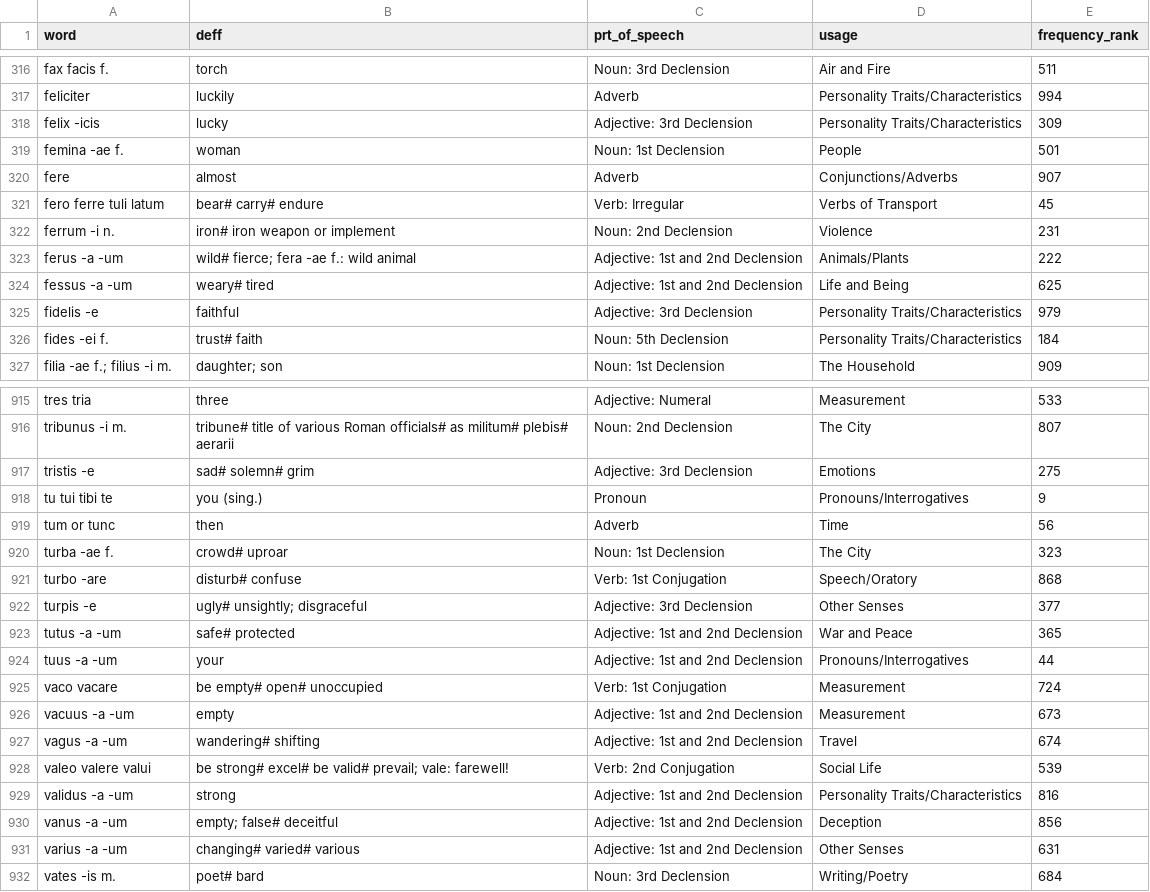
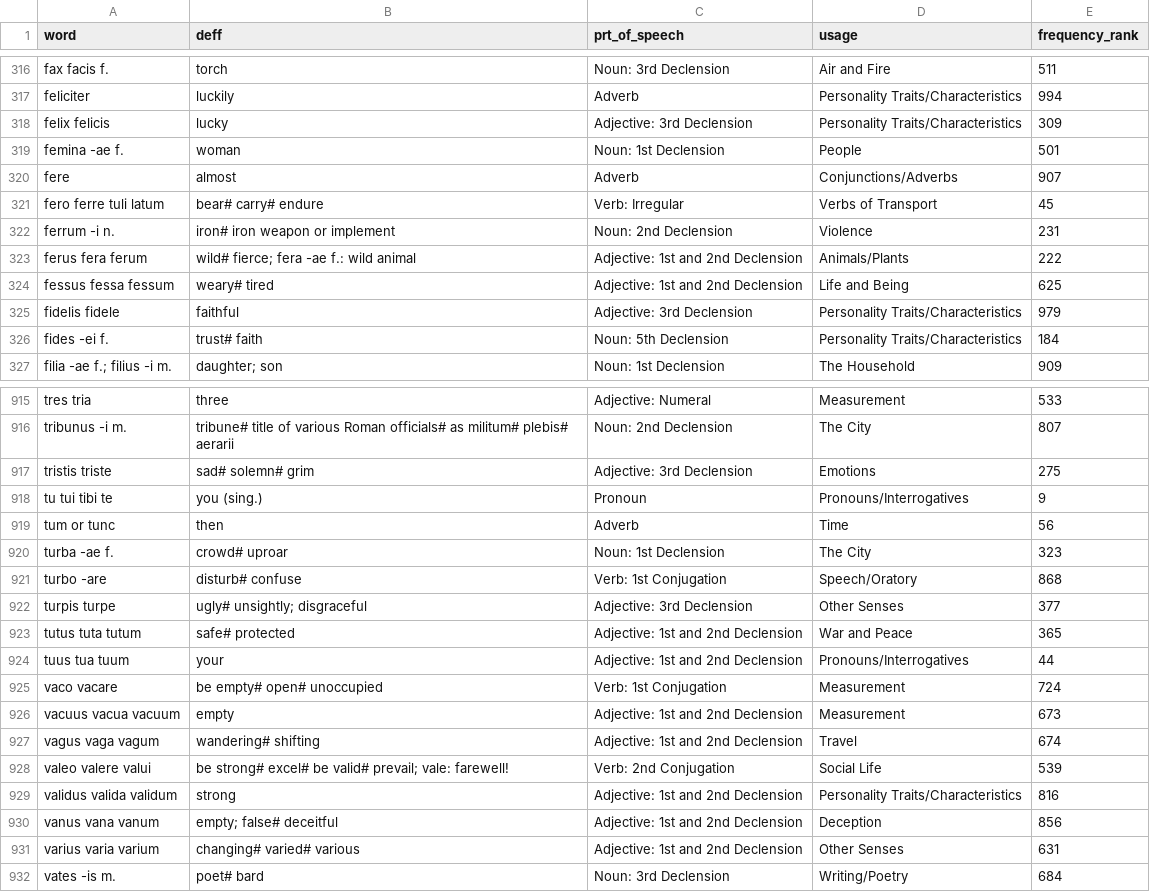
Before and after one commit to GDSM8CZY/my_site, a CSV file: static/data/latin_core_vocabulary_list1.csv, drawn as a sheet; only a part is shown, gaps mark what is left out; the diff covers the shown part only.

```diff
--- a/static/data/latin_core_vocabulary_list1.csv
+++ b/static/data/latin_core_vocabulary_list1.csv
@@ -317,3 +317,3 @@ fax facis f.,torch,Noun: 3rd Declension,Air and Fire,511
 feliciter,luckily,Adverb,Personality Traits/Characteristics,994
-felix -icis,lucky,Adjective: 3rd Declension,Personality Traits/Characteristics,309
+felix felicis,lucky,Adjective: 3rd Declension,Personality Traits/Characteristics,309
 femina -ae f.,woman,Noun: 1st Declension,People,501
@@ -322,5 +322,5 @@ fero ferre tuli latum,bear# carry# endure,Verb: Irregular,Verbs of Transport,45
 ferrum -i n.,iron# iron weapon or implement,Noun: 2nd Declension,Violence,231
-ferus -a -um,wild# fierce; fera -ae f.: wild animal,Adjective: 1st and 2nd Declension,Animals/Plants,222
-fessus -a -um,weary# tired,Adjective: 1st and 2nd Declension,Life and Being,625
-fidelis -e,faithful,Adjective: 3rd Declension,Personality Traits/Characteristics,979
+ferus fera ferum,wild# fierce; fera -ae f.: wild animal,Adjective: 1st and 2nd Declension,Animals/Plants,222
+fessus fessa fessum,weary# tired,Adjective: 1st and 2nd Declension,Life and Being,625
+fidelis fidele,faithful,Adjective: 3rd Declension,Personality Traits/Characteristics,979
 fides -ei f.,trust# faith,Noun: 5th Declension,Personality Traits/Characteristics,184
@@ -916,3 +916,3 @@ tres tria,three,Adjective: Numeral,Measurement,533
 tribunus -i m.,tribune# title of various Roman officials# as militum# plebis# aerarii,Noun: 2nd Declension,The City,807
-tristis -e,sad# solemn# grim,Adjective: 3rd Declension,Emotions,275
+tristis triste,sad# solemn# grim,Adjective: 3rd Declension,Emotions,275
 tu tui tibi te,you (sing.),Pronoun,Pronouns/Interrogatives,9
@@ -921,12 +921,12 @@ turba -ae f.,crowd# uproar,Noun: 1st Declension,The City,323
 turbo -are,disturb# confuse,Verb: 1st Conjugation,Speech/Oratory,868
-turpis -e,ugly# unsightly; disgraceful,Adjective: 3rd Declension,Other Senses,377
-tutus -a -um,safe# protected,Adjective: 1st and 2nd Declension,War and Peace,365
-tuus -a -um,your,Adjective: 1st and 2nd Declension,Pronouns/Interrogatives,44
+turpis turpe,ugly# unsightly; disgraceful,Adjective: 3rd Declension,Other Senses,377
+tutus tuta tutum,safe# protected,Adjective: 1st and 2nd Declension,War and Peace,365
+tuus tua tuum,your,Adjective: 1st and 2nd Declension,Pronouns/Interrogatives,44
 vaco vacare,be empty# open# unoccupied,Verb: 1st Conjugation,Measurement,724
-vacuus -a -um,empty,Adjective: 1st and 2nd Declension,Measurement,673
-vagus -a -um,wandering# shifting,Adjective: 1st and 2nd Declension,Travel,674
+vacuus vacua vacuum,empty,Adjective: 1st and 2nd Declension,Measurement,673
+vagus vaga vagum,wandering# shifting,Adjective: 1st and 2nd Declension,Travel,674
 valeo valere valui,be strong# excel# be valid# prevail; vale: farewell!,Verb: 2nd Conjugation,Social Life,539
-validus -a -um,strong,Adjective: 1st and 2nd Declension,Personality Traits/Characteristics,816
-vanus -a -um,empty; false# deceitful,Adjective: 1st and 2nd Declension,Deception,856
-varius -a -um,changing# varied# various,Adjective: 1st and 2nd Declension,Other Senses,631
+validus valida validum,strong,Adjective: 1st and 2nd Declension,Personality Traits/Characteristics,816
+vanus vana vanum,empty; false# deceitful,Adjective: 1st and 2nd Declension,Deception,856
+varius varia varium,changing# varied# various,Adjective: 1st and 2nd Declension,Other Senses,631
 vates -is m.,poet# bard,Noun: 3rd Declension,Writing/Poetry,684
```
Also changed, not shown: 116 edited cells elsewhere in this file, 1 other file.
